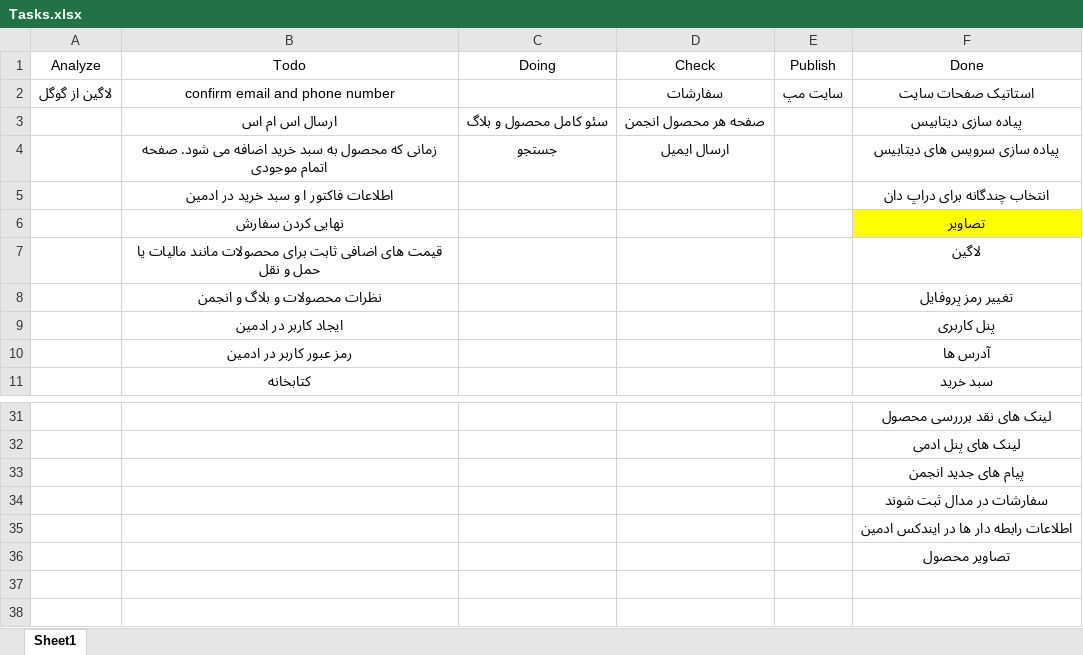
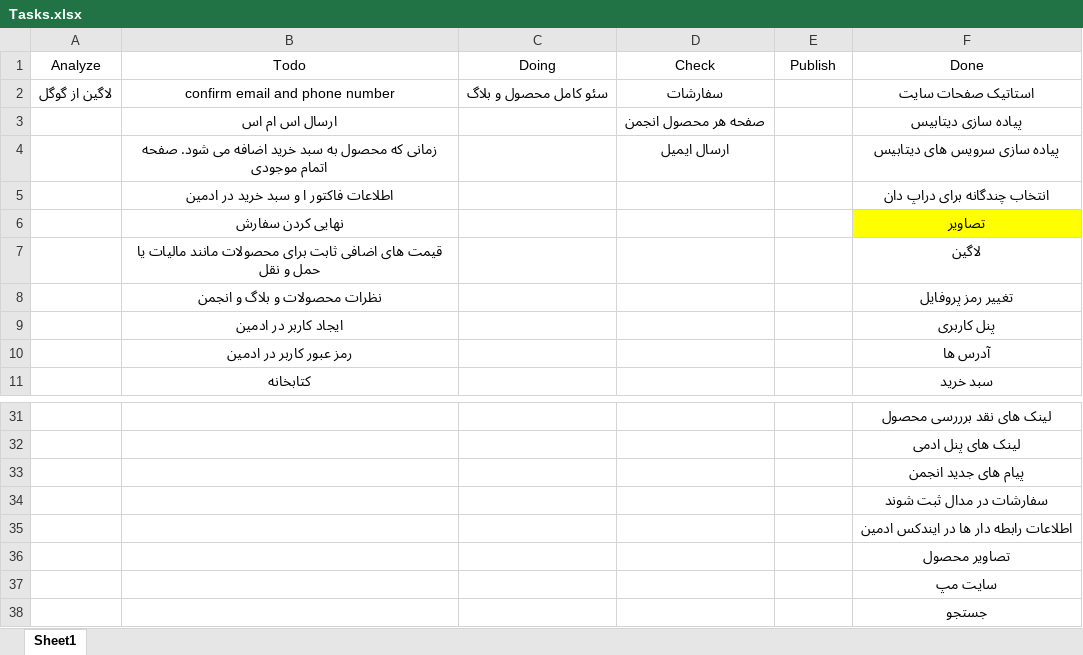
Before and after one commit to darianmh/BlogAndShop, an Excel workbook: Tasks.xlsx, sheet Sheet1, drawn as a sheet; only a part is shown, gaps mark what is left out; values as stored, in another font and other column widths than the file's, no borders; the diff names each change by its address in the sheet, - before the commit and + after, or states it on an @@ line.

```diff
--- a/Tasks.xlsx (sheet Sheet1)
+++ b/Tasks.xlsx (sheet Sheet1)
-C2 (Doing): (empty)
+C2 (Doing): سئو کامل محصول و بلاگ
-E2 (Publish): سایت مپ
+E2 (Publish): (empty)
-C3 (Doing): سئو کامل محصول و بلاگ
+C3 (Doing): (empty)
-C4 (Doing): جستجو
+C4 (Doing): (empty)
+row 37:  |  |  |  |  | سایت مپ
+row 38:  |  |  |  |  | جستجو
```
Also changed, not shown: 55 other files.
